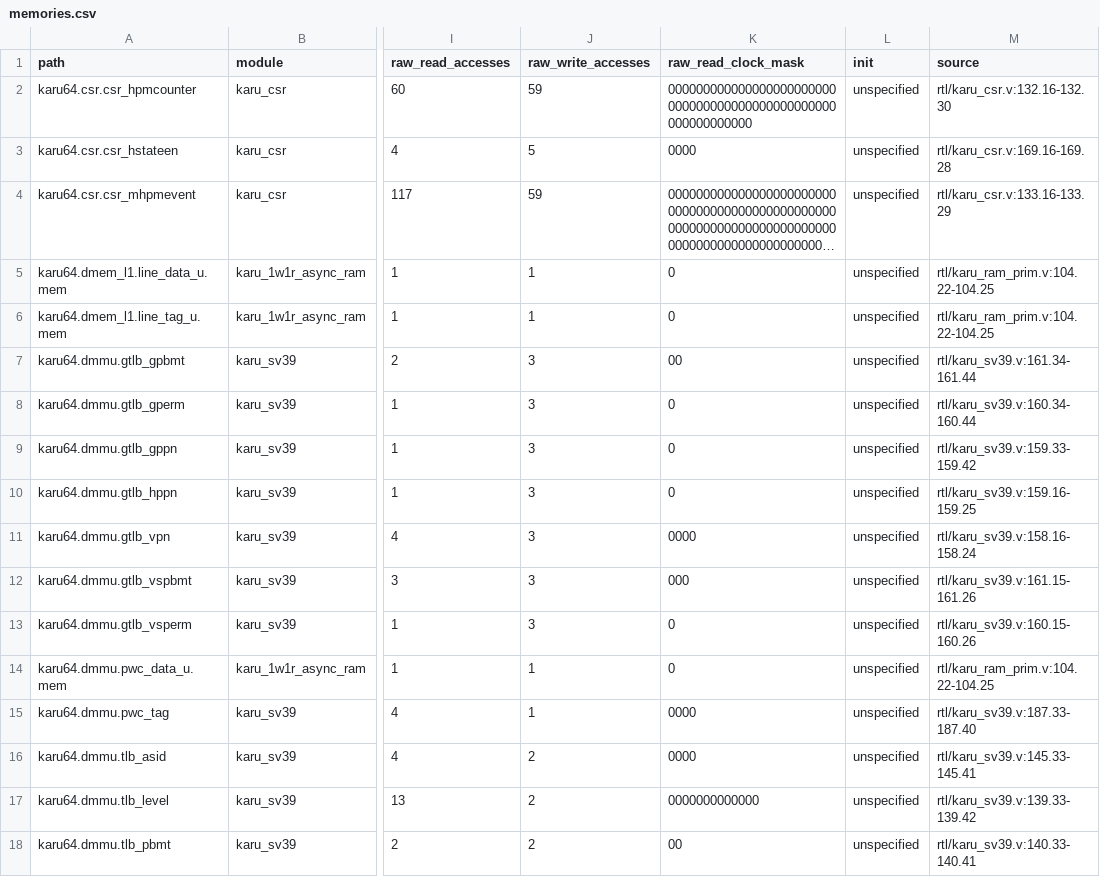
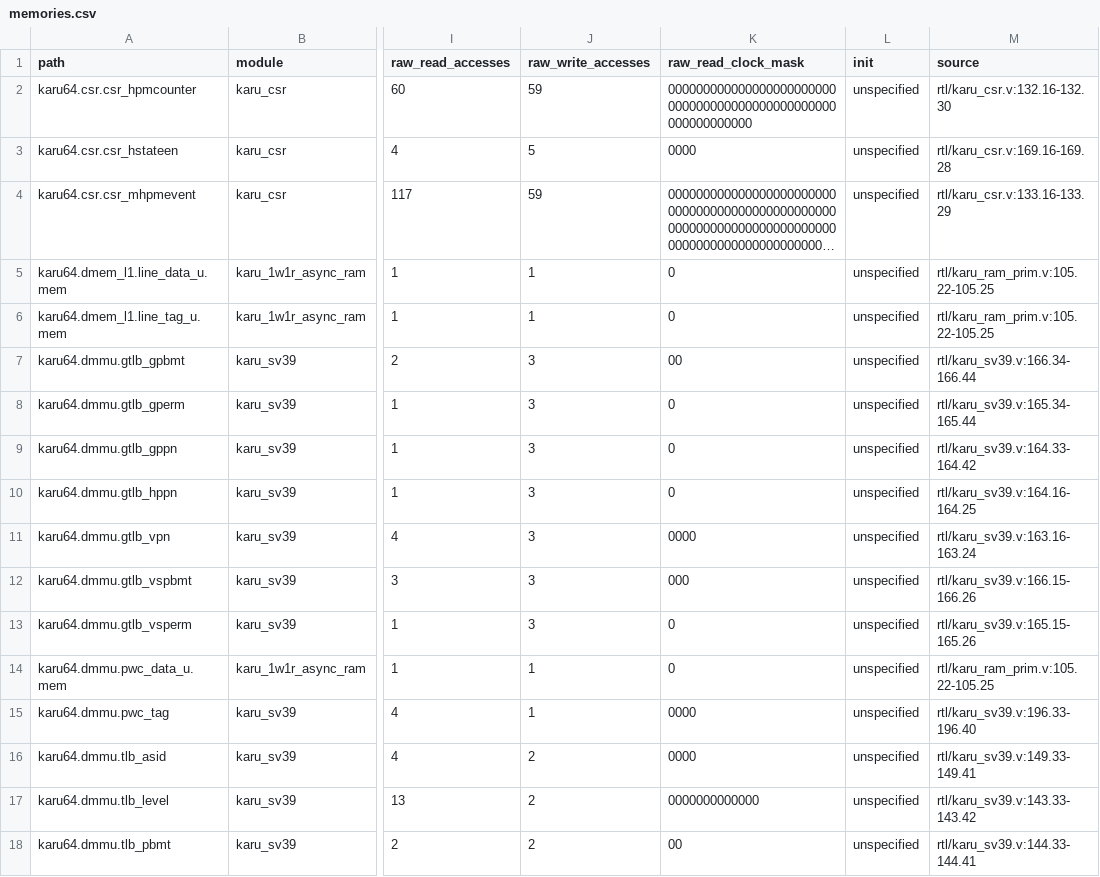
Before and after one commit to karucore/karu64, a CSV file: flow/asic/memories.csv, drawn as a sheet; only a part is shown, gaps mark what is left out; long unchanged cells end in …; the diff covers the shown part only; the diff names each change by its address in the sheet, - before the commit and + after, or states it on an @@ line.

```diff
--- a/flow/asic/memories.csv
+++ b/flow/asic/memories.csv
-M5:M6 (source): rtl/karu_ram_prim.v:104.22-104.25
+M5:M6 (source): rtl/karu_ram_prim.v:105.22-105.25
-M7 (source): rtl/karu_sv39.v:161.34-161.44
+M7 (source): rtl/karu_sv39.v:166.34-166.44
-M8 (source): rtl/karu_sv39.v:160.34-160.44
+M8 (source): rtl/karu_sv39.v:165.34-165.44
-M9 (source): rtl/karu_sv39.v:159.33-159.42
+M9 (source): rtl/karu_sv39.v:164.33-164.42
-M10 (source): rtl/karu_sv39.v:159.16-159.25
+M10 (source): rtl/karu_sv39.v:164.16-164.25
-M11 (source): rtl/karu_sv39.v:158.16-158.24
+M11 (source): rtl/karu_sv39.v:163.16-163.24
-M12 (source): rtl/karu_sv39.v:161.15-161.26
+M12 (source): rtl/karu_sv39.v:166.15-166.26
-M13 (source): rtl/karu_sv39.v:160.15-160.26
+M13 (source): rtl/karu_sv39.v:165.15-165.26
-M14 (source): rtl/karu_ram_prim.v:104.22-104.25
+M14 (source): rtl/karu_ram_prim.v:105.22-105.25
-M15 (source): rtl/karu_sv39.v:187.33-187.40
+M15 (source): rtl/karu_sv39.v:196.33-196.40
-M16 (source): rtl/karu_sv39.v:145.33-145.41
+M16 (source): rtl/karu_sv39.v:149.33-149.41
-M17 (source): rtl/karu_sv39.v:139.33-139.42
+M17 (source): rtl/karu_sv39.v:143.33-143.42
-M18 (source): rtl/karu_sv39.v:140.33-140.41
+M18 (source): rtl/karu_sv39.v:144.33-144.41
```
Also changed, not shown: 49 edited cells elsewhere in this file, 14 other files.
